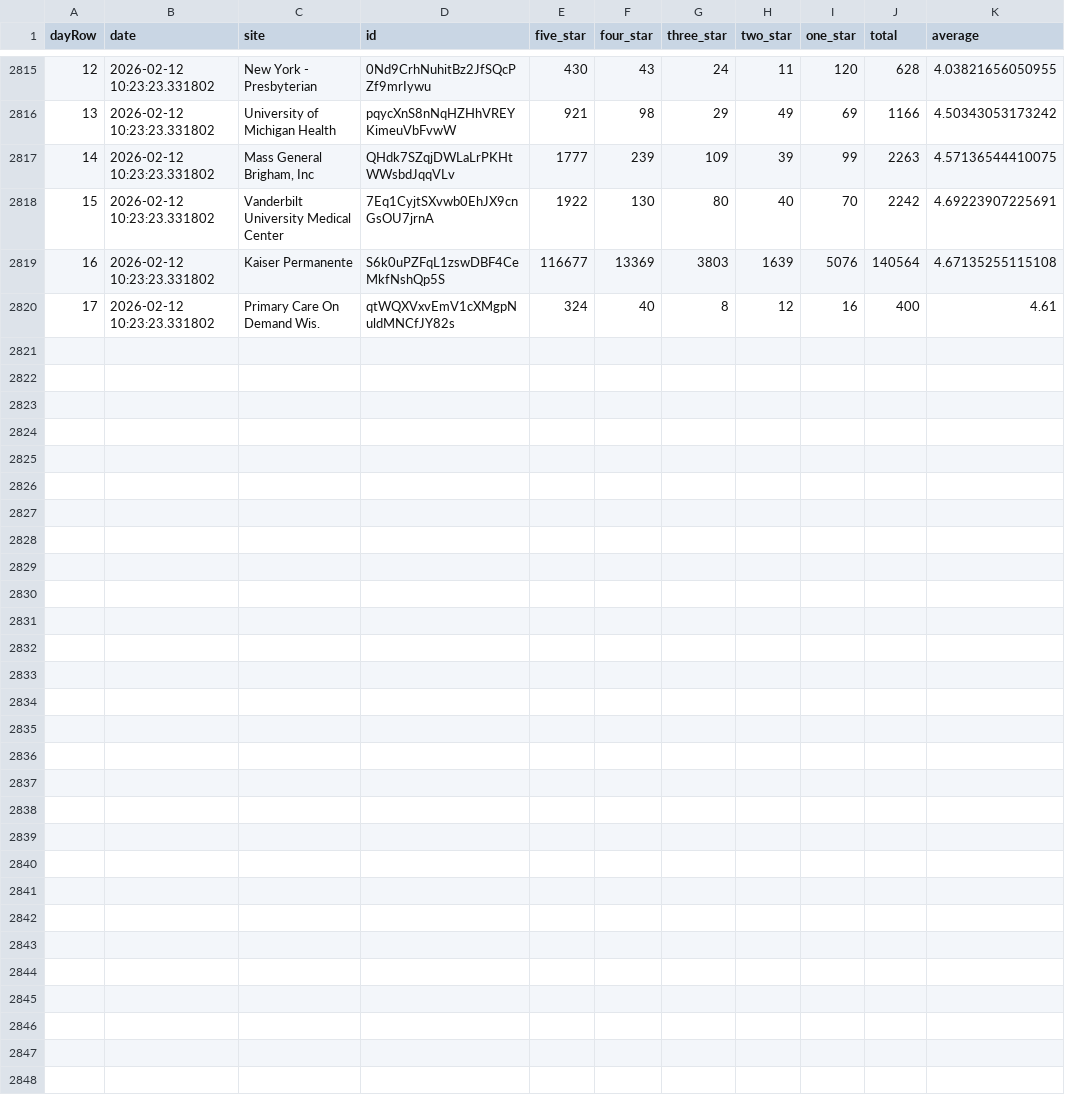
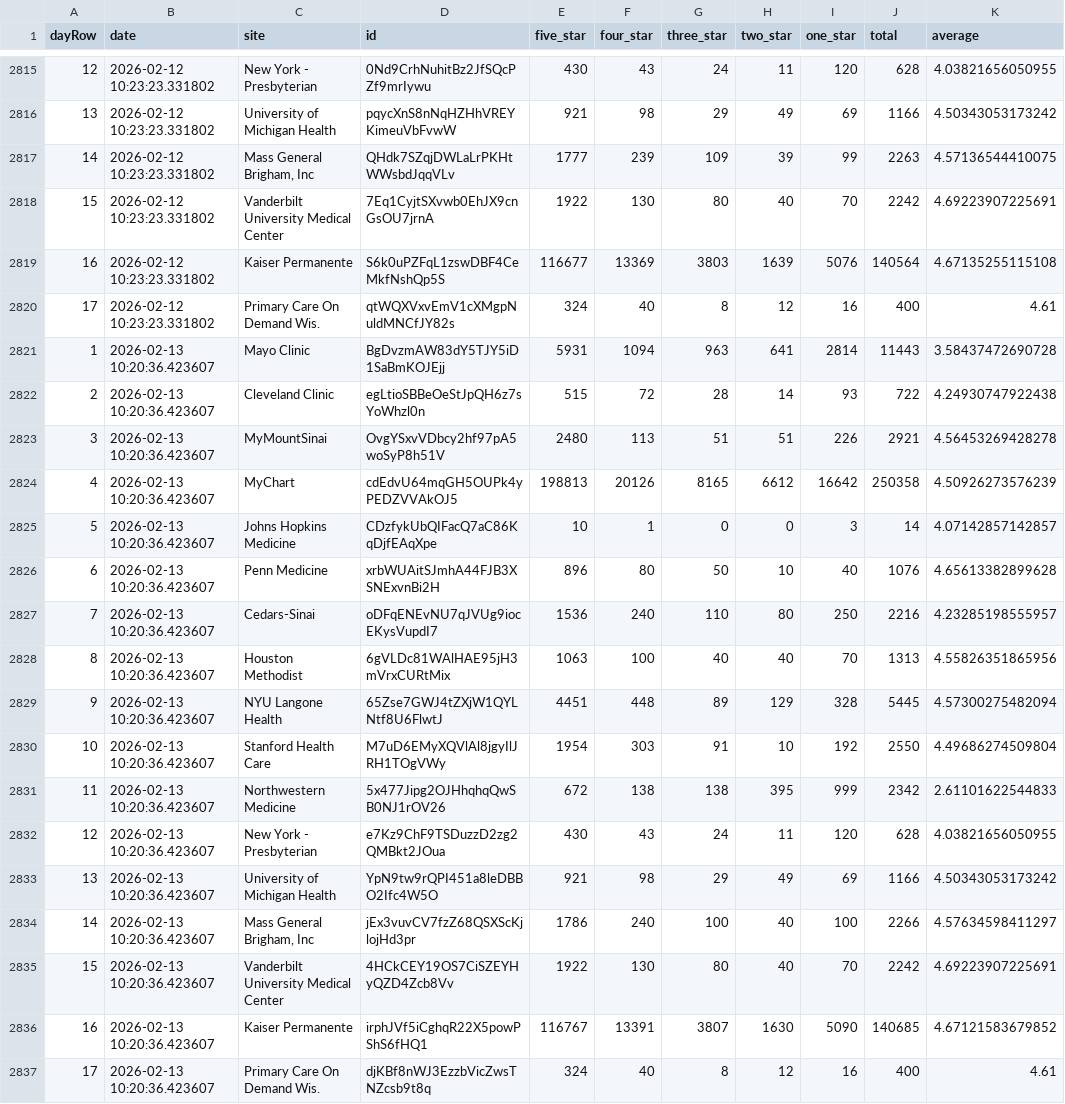
Before and after one commit to allen-black/android_scrape_update, a CSV file: android_ratings.csv, drawn as a sheet; only a part is shown, gaps mark what is left out; the diff names each change by its address in the sheet, - before the commit and + after, or states it on an @@ line.

```diff
--- a/android_ratings.csv
+++ b/android_ratings.csv
+row 2821: 1 | 2026-02-13 10:20:36.423607 | Mayo Clinic | BgDvzmAW83dY5TJY5iD1SaBmKOJEjj | 5931 | 1094 | 963 | 641 | 2814 | 11443 | 3.58437472690728
+row 2822: 2 | 2026-02-13 10:20:36.423607 | Cleveland Clinic | egLtioSBBeOeStJpQH6z7sYoWhzl0n | 515 | 72 | 28 | 14 | 93 | 722 | 4.24930747922438
+row 2823: 3 | 2026-02-13 10:20:36.423607 | MyMountSinai | OvgYSxvVDbcy2hf97pA5woSyP8h51V | 2480 | 113 | 51 | 51 | 226 | 2921 | 4.56453269428278
+row 2824: 4 | 2026-02-13 10:20:36.423607 | MyChart | cdEdvU64mqGH5OUPk4yPEDZVVAkOJ5 | 198813 | 20126 | 8165 | 6612 | 16642 | 250358 | 4.50926273576239
+row 2825: 5 | 2026-02-13 10:20:36.423607 | Johns Hopkins Medicine | CDzfykUbQIFacQ7aC86KqDjfEAqXpe | 10 | 1 | 0 | 0 | 3 | 14 | 4.07142857142857
+row 2826: 6 | 2026-02-13 10:20:36.423607 | Penn Medicine | xrbWUAitSJmhA44FJB3XSNExvnBi2H | 896 | 80 | 50 | 10 | 40 | 1076 | 4.65613382899628
+row 2827: 7 | 2026-02-13 10:20:36.423607 | Cedars-Sinai | oDFqENEvNU7qJVUg9iocEKysVupdI7 | 1536 | 240 | 110 | 80 | 250 | 2216 | 4.23285198555957
+row 2828: 8 | 2026-02-13 10:20:36.423607 | Houston Methodist | 6gVLDc81WAlHAE95jH3mVrxCURtMix | 1063 | 100 | 40 | 40 | 70 | 1313 | 4.55826351865956
+row 2829: 9 | 2026-02-13 10:20:36.423607 | NYU Langone Health | 65Zse7GWJ4tZXjW1QYLNtf8U6FlwtJ | 4451 | 448 | 89 | 129 | 328 | 5445 | 4.57300275482094
+row 2830: 10 | 2026-02-13 10:20:36.423607 | Stanford Health Care | M7uD6EMyXQVlAl8jgyIlJRH1TOgVWy | 1954 | 303 | 91 | 10 | 192 | 2550 | 4.49686274509804
+row 2831: 11 | 2026-02-13 10:20:36.423607 | Northwestern Medicine | 5x477Jipg2OJHhqhqQwSB0NJ1rOV26 | 672 | 138 | 138 | 395 | 999 | 2342 | 2.61101622544833
+row 2832: 12 | 2026-02-13 10:20:36.423607 | New York - Presbyterian | e7Kz9ChF9TSDuzzD2zg2QMBkt2JOua | 430 | 43 | 24 | 11 | 120 | 628 | 4.03821656050955
+row 2833: 13 | 2026-02-13 10:20:36.423607 | University of Michigan Health | YpN9tw9rQPI451a8leDBBO2Ifc4W5O | 921 | 98 | 29 | 49 | 69 | 1166 | 4.50343053173242
+row 2834: 14 | 2026-02-13 10:20:36.423607 | Mass General Brigham, Inc | jEx3vuvCV7fzZ68QSXScKjlojHd3pr | 1786 | 240 | 100 | 40 | 100 | 2266 | 4.57634598411297
+row 2835: 15 | 2026-02-13 10:20:36.423607 | Vanderbilt University Medical Center | 4HCkCEY19OS7CiSZEYHyQZD4Zcb8Vv | 1922 | 130 | 80 | 40 | 70 | 2242 | 4.69223907225691
+row 2836: 16 | 2026-02-13 10:20:36.423607 | Kaiser Permanente | irphJVf5iCghqR22X5powPShS6fHQ1 | 116767 | 13391 | 3807 | 1630 | 5090 | 140685 | 4.67121583679852
+row 2837: 17 | 2026-02-13 10:20:36.423607 | Primary Care On Demand Wis. | djKBf8nWJ3EzzbVicZwsTNZcsb9t8q | 324 | 40 | 8 | 12 | 16 | 400 | 4.61
```
